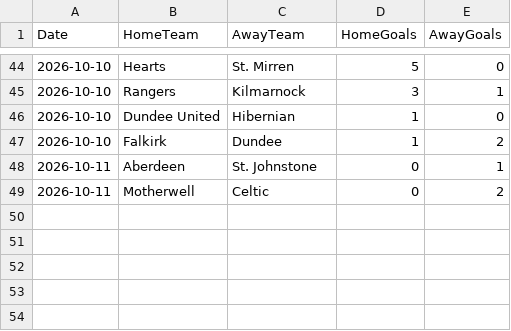
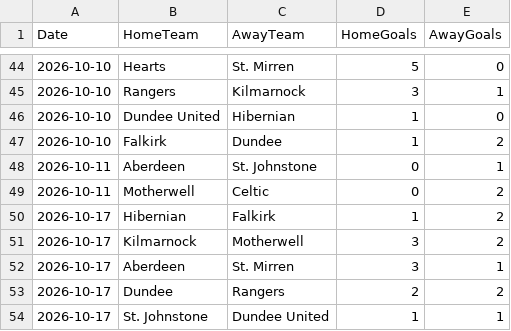
Before and after one commit to redrhino-dot/spl-forecast, a CSV file: results.csv, drawn as a sheet; only a part is shown, gaps mark what is left out.

```diff
--- a/results.csv
+++ b/results.csv
@@ -49 +49,6 @@ Date,HomeTeam,AwayTeam,HomeGoals,AwayGoals
 2026-10-11,Motherwell,Celtic,0,2
+2026-10-17,Hibernian,Falkirk,1,2
+2026-10-17,Kilmarnock,Motherwell,3,2
+2026-10-17,Aberdeen,St. Mirren,3,1
+2026-10-17,Dundee,Rangers,2,2
+2026-10-17,St. Johnstone,Dundee United,1,1
```
Also changed, not shown: team_stats.csv, 3 other files.
